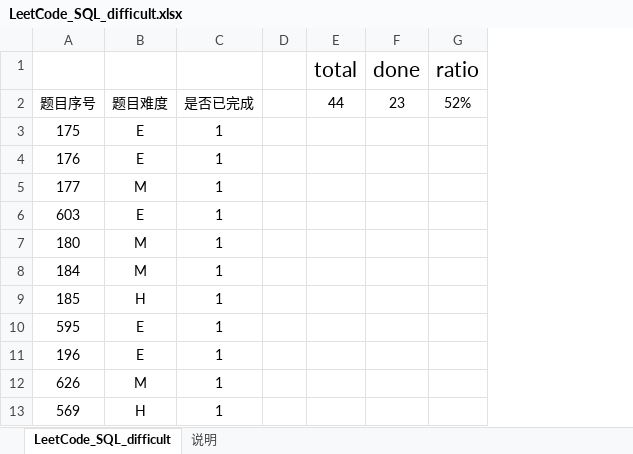
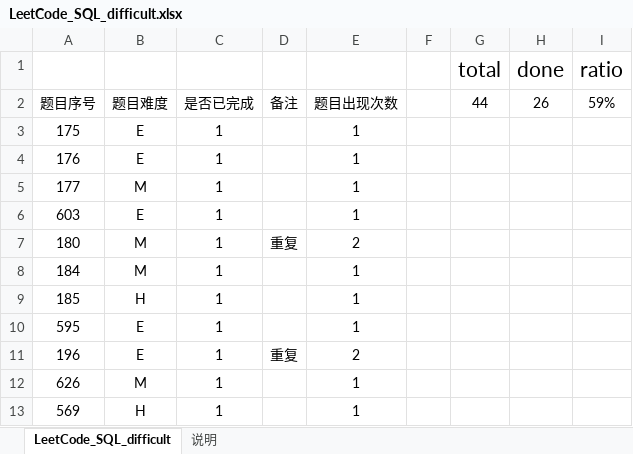
Before and after one commit to CiceroXiao/SQL-exercises, an Excel workbook: SQL-daily-exercises/LeetCode_SQL_difficult.xlsx, sheet LeetCode_SQL_difficult, drawn as a sheet; only a part is shown; values as stored, in another font and other column widths than the file's, no borders; conditional formats and table styles not drawn; addresses are those after the commit; the diff covers the shown part only; the diff names each change by its address in the sheet, - before the commit and + after, or states it on an @@ line.

```diff
--- a/SQL-daily-exercises/LeetCode_SQL_difficult.xlsx (sheet LeetCode_SQL_difficult)
+++ b/SQL-daily-exercises/LeetCode_SQL_difficult.xlsx (sheet LeetCode_SQL_difficult)
+column D, rows 2-11: 备注 |  |  |  |  | 重复 |  |  |  | 重复
+column E, rows 2-13: 题目出现次数 | 1 | 1 | 1 | 1 | 2 | 1 | 1 | 1 | 2 | 1 | 1
-H2 (done): 23
+H2 (done): 26
-I2 (ratio): 52%
+I2 (ratio): 59%
```
Also changed, not shown: 21 edited cells elsewhere in this sheet, sheet 说明, 4 other files.
